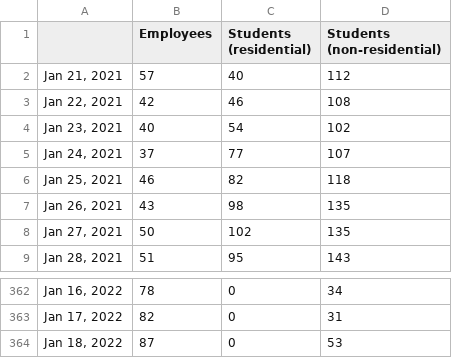
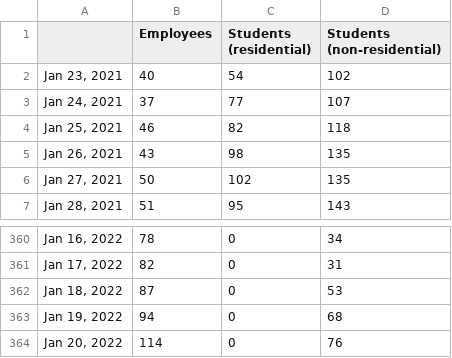
Before and after one commit to bomeara/EastTN, a CSV file: 3 active self_isolations_group_Page 1_Bar chart.csv, drawn as a sheet; only a part is shown, gaps mark what is left out; removed rows and columns are numbered as before the commit, all else as after; the diff names each change by its address in the sheet, - before the commit and + after, or states it on an @@ line.

```diff
--- a/3 active self_isolations_group_Page 1_Bar chart.csv
+++ b/3 active self_isolations_group_Page 1_Bar chart.csv
-row 2: Jan 21, 2021 | 57 | 40 | 112
-row 3: Jan 22, 2021 | 42 | 46 | 108
+row 363: Jan 19, 2022 | 94 | 0 | 68
+row 364: Jan 20, 2022 | 114 | 0 | 76
```
Also changed, not shown: 1 active cases_Page 1_Line chart.csv, docs/1 active cases_Page 1_Line chart.csv, 20 other files.
